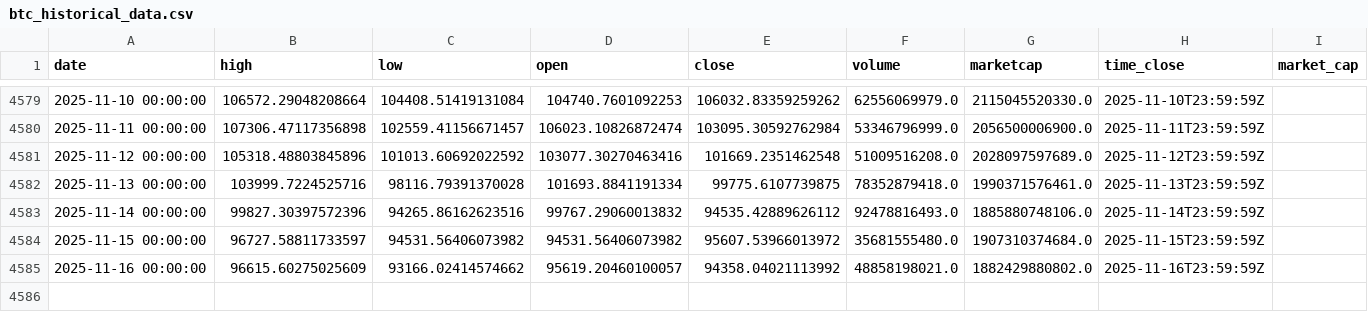
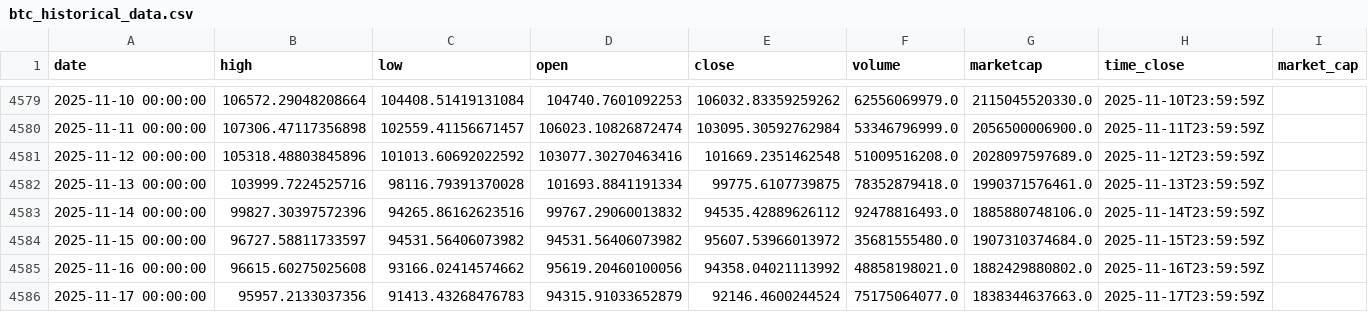
Before and after one commit to rey-dal/bitcoin, a CSV file: data/btc_historical_data.csv, drawn as a sheet; only a part is shown, gaps mark what is left out.

```diff
--- a/data/btc_historical_data.csv
+++ b/data/btc_historical_data.csv
@@ -4584,2 +4584,3 @@ date,high,low,open,close,volume,marketcap,time_close,market_cap
 2025-11-15 00:00:00,96727.58811733597,94531.56406073982,94531.56406073982,95607.53966013972,35681555480.0,1907310374684.0,2025-11-15T23:59:59Z,
-2025-11-16 00:00:00,96615.60275025609,93166.02414574662,95619.20460100057,94358.04021113992,48858198021.0,1882429880802.0,2025-11-16T23:59:59Z,
+2025-11-16 00:00:00,96615.60275025608,93166.02414574662,95619.20460100056,94358.04021113992,48858198021.0,1882429880802.0,2025-11-16T23:59:59Z,
+2025-11-17 00:00:00,95957.2133037356,91413.43268476783,94315.91033652879,92146.4600244524,75175064077.0,1838344637663.0,2025-11-17T23:59:59Z,
```
Also changed, not shown: data/combined_predictions.csv, data/preprocessed_data.csv, 6 other files.
